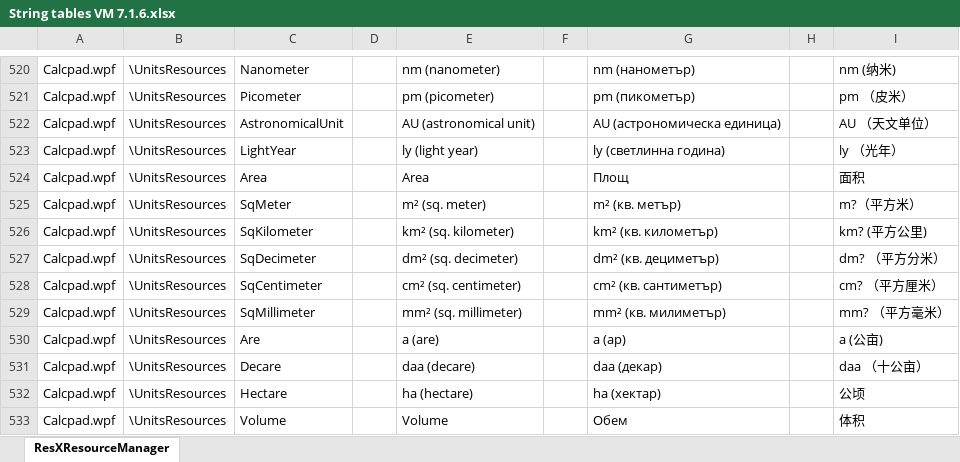
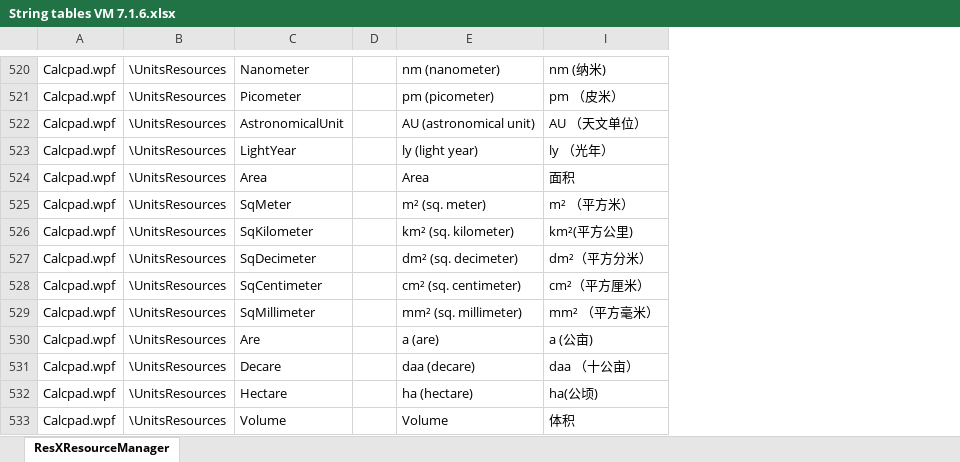
Before and after one commit to Proektsoftbg/Calcpad, an Excel workbook: Translation/String tables VM 7.1.6.xlsx, sheet ResXResourceManager, drawn as a sheet; only a part is shown, gaps mark what is left out; values as stored, in another font and other column widths than the file's, no borders; the diff covers the shown part only; the diff names each change by its address in the sheet, - before the commit and + after, or states it on an @@ line.

Commit message:
correct some units with supercript and central dot
For Chinese translation

```diff
--- a/Translation/String tables VM 7.1.6.xlsx (sheet ResXResourceManager)
+++ b/Translation/String tables VM 7.1.6.xlsx (sheet ResXResourceManager)
@@ column F hidden, empty @@
@@ column G hidden, rows 520-533: nm (нанометър) | pm (пикометър) | AU (астрономическа единица) | ly (светлинна година) | Площ | m² (кв. метър) | km² (кв. километър) | dm² (кв. дециметър) | cm² (кв. сантиметър) | mm² (кв. милиметър) | a (ар) | daa (декар) | ha (хектар) | Обем @@
@@ column H hidden, empty @@
-I525: m?（平方米）
+I525: m² （平方米）
-I526: km? (平方公里)
+I526: km²(平方公里)
-I527: dm? （平方分米）
+I527: dm²（平方分米）
-I528: cm? （平方厘米）
+I528: cm²（平方厘米）
-I529: mm? （平方毫米）
+I529: mm² （平方毫米）
-I532: 公顷
+I532: ha(公顷)
```
Also changed, not shown: 39 edited cells elsewhere in this sheet.
